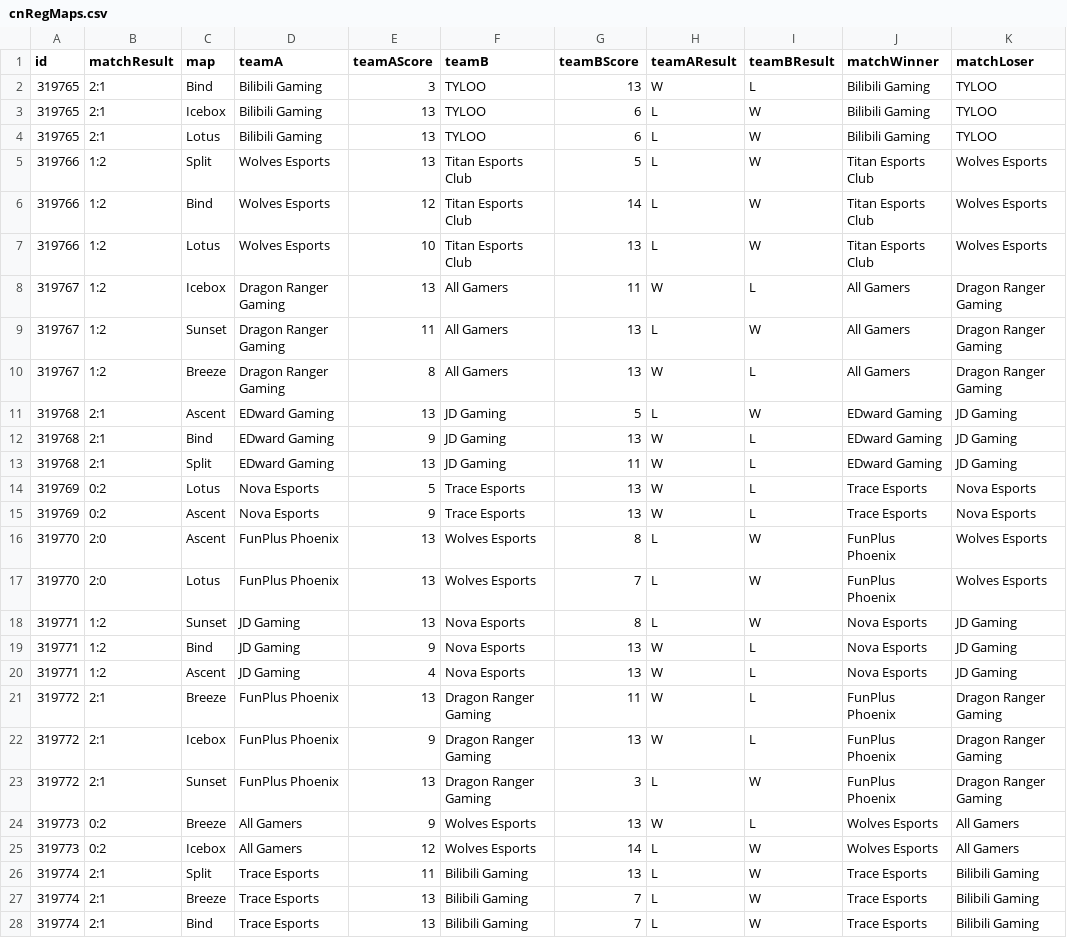
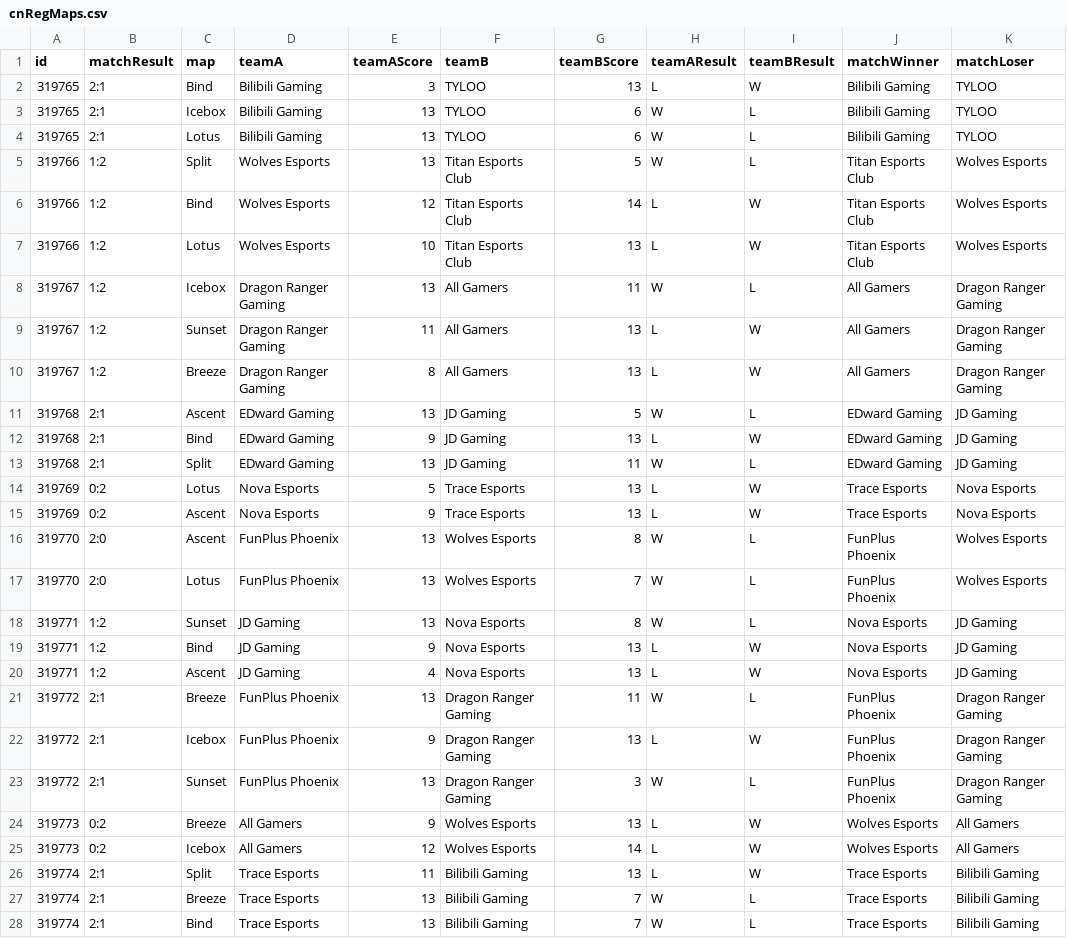
Before and after one commit to AshleyJubilee/vct-standings, a CSV file: resources/cnRegMaps.csv, drawn as a sheet; only a part is shown; the diff covers the shown part only.

```diff
--- a/resources/cnRegMaps.csv
+++ b/resources/cnRegMaps.csv
@@ -1,6 +1,6 @@
 id,matchResult,map,teamA,teamAScore,teamB,teamBScore,teamAResult,teamBResult,matchWinner,matchLoser
-319765,2:1,Bind,Bilibili Gaming,3,TYLOO,13,W,L,Bilibili Gaming,TYLOO
-319765,2:1,Icebox,Bilibili Gaming,13,TYLOO,6,L,W,Bilibili Gaming,TYLOO
-319765,2:1,Lotus,Bilibili Gaming,13,TYLOO,6,L,W,Bilibili Gaming,TYLOO
-319766,1:2,Split,Wolves Esports,13,Titan Esports Club,5,L,W,Titan Esports Club,Wolves Esports
+319765,2:1,Bind,Bilibili Gaming,3,TYLOO,13,L,W,Bilibili Gaming,TYLOO
+319765,2:1,Icebox,Bilibili Gaming,13,TYLOO,6,W,L,Bilibili Gaming,TYLOO
+319765,2:1,Lotus,Bilibili Gaming,13,TYLOO,6,W,L,Bilibili Gaming,TYLOO
+319766,1:2,Split,Wolves Esports,13,Titan Esports Club,5,W,L,Titan Esports Club,Wolves Esports
 319766,1:2,Bind,Wolves Esports,12,Titan Esports Club,14,L,W,Titan Esports Club,Wolves Esports
@@ -9,20 +9,20 @@ id,matchResult,map,teamA,teamAScore,teamB,teamBScore,teamAResult,teamBResult,mat
 319767,1:2,Sunset,Dragon Ranger Gaming,11,All Gamers,13,L,W,All Gamers,Dragon Ranger Gaming
-319767,1:2,Breeze,Dragon Ranger Gaming,8,All Gamers,13,W,L,All Gamers,Dragon Ranger Gaming
-319768,2:1,Ascent,EDward Gaming,13,JD Gaming,5,L,W,EDward Gaming,JD Gaming
-319768,2:1,Bind,EDward Gaming,9,JD Gaming,13,W,L,EDward Gaming,JD Gaming
+319767,1:2,Breeze,Dragon Ranger Gaming,8,All Gamers,13,L,W,All Gamers,Dragon Ranger Gaming
+319768,2:1,Ascent,EDward Gaming,13,JD Gaming,5,W,L,EDward Gaming,JD Gaming
+319768,2:1,Bind,EDward Gaming,9,JD Gaming,13,L,W,EDward Gaming,JD Gaming
 319768,2:1,Split,EDward Gaming,13,JD Gaming,11,W,L,EDward Gaming,JD Gaming
-319769,0:2,Lotus,Nova Esports,5,Trace Esports,13,W,L,Trace Esports,Nova Esports
-319769,0:2,Ascent,Nova Esports,9,Trace Esports,13,W,L,Trace Esports,Nova Esports
-319770,2:0,Ascent,FunPlus Phoenix,13,Wolves Esports,8,L,W,FunPlus Phoenix,Wolves Esports
-319770,2:0,Lotus,FunPlus Phoenix,13,Wolves Esports,7,L,W,FunPlus Phoenix,Wolves Esports
-319771,1:2,Sunset,JD Gaming,13,Nova Esports,8,L,W,Nova Esports,JD Gaming
-319771,1:2,Bind,JD Gaming,9,Nova Esports,13,W,L,Nova Esports,JD Gaming
-319771,1:2,Ascent,JD Gaming,4,Nova Esports,13,W,L,Nova Esports,JD Gaming
+319769,0:2,Lotus,Nova Esports,5,Trace Esports,13,L,W,Trace Esports,Nova Esports
+319769,0:2,Ascent,Nova Esports,9,Trace Esports,13,L,W,Trace Esports,Nova Esports
+319770,2:0,Ascent,FunPlus Phoenix,13,Wolves Esports,8,W,L,FunPlus Phoenix,Wolves Esports
+319770,2:0,Lotus,FunPlus Phoenix,13,Wolves Esports,7,W,L,FunPlus Phoenix,Wolves Esports
+319771,1:2,Sunset,JD Gaming,13,Nova Esports,8,W,L,Nova Esports,JD Gaming
+319771,1:2,Bind,JD Gaming,9,Nova Esports,13,L,W,Nova Esports,JD Gaming
+319771,1:2,Ascent,JD Gaming,4,Nova Esports,13,L,W,Nova Esports,JD Gaming
 319772,2:1,Breeze,FunPlus Phoenix,13,Dragon Ranger Gaming,11,W,L,FunPlus Phoenix,Dragon Ranger Gaming
-319772,2:1,Icebox,FunPlus Phoenix,9,Dragon Ranger Gaming,13,W,L,FunPlus Phoenix,Dragon Ranger Gaming
-319772,2:1,Sunset,FunPlus Phoenix,13,Dragon Ranger Gaming,3,L,W,FunPlus Phoenix,Dragon Ranger Gaming
-319773,0:2,Breeze,All Gamers,9,Wolves Esports,13,W,L,Wolves Esports,All Gamers
+319772,2:1,Icebox,FunPlus Phoenix,9,Dragon Ranger Gaming,13,L,W,FunPlus Phoenix,Dragon Ranger Gaming
+319772,2:1,Sunset,FunPlus Phoenix,13,Dragon Ranger Gaming,3,W,L,FunPlus Phoenix,Dragon Ranger Gaming
+319773,0:2,Breeze,All Gamers,9,Wolves Esports,13,L,W,Wolves Esports,All Gamers
 319773,0:2,Icebox,All Gamers,12,Wolves Esports,14,L,W,Wolves Esports,All Gamers
 319774,2:1,Split,Trace Esports,11,Bilibili Gaming,13,L,W,Trace Esports,Bilibili Gaming
-319774,2:1,Breeze,Trace Esports,13,Bilibili Gaming,7,L,W,Trace Esports,Bilibili Gaming
-319774,2:1,Bind,Trace Esports,13,Bilibili Gaming,7,L,W,Trace Esports,Bilibili Gaming
+319774,2:1,Breeze,Trace Esports,13,Bilibili Gaming,7,W,L,Trace Esports,Bilibili Gaming
+319774,2:1,Bind,Trace Esports,13,Bilibili Gaming,7,W,L,Trace Esports,Bilibili Gaming
```
Also changed, not shown: 44 edited cells elsewhere in this file, resources/amerRegMaps.csv, resources/amerTeams.csv, 8 other files.
